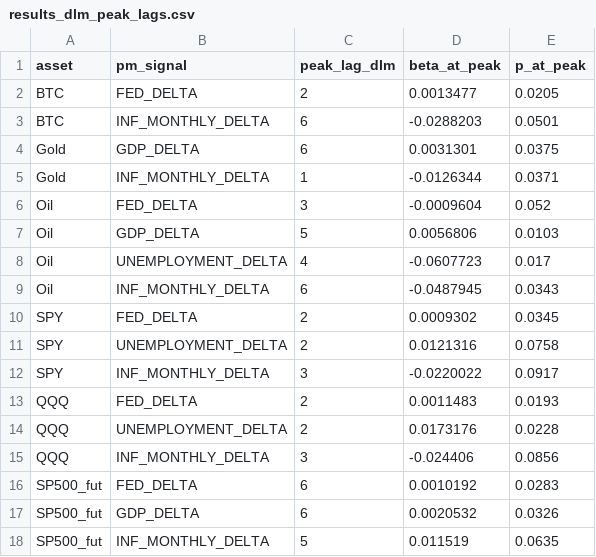
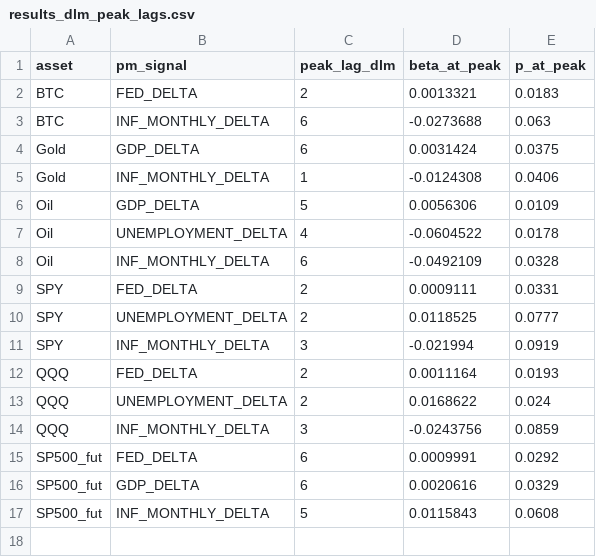
Before and after one commit to flyingduck0/ML_Seminar_Project, a CSV file: results/results_dlm_peak_lags.csv, drawn as a sheet.

```diff
--- a/results/results_dlm_peak_lags.csv
+++ b/results/results_dlm_peak_lags.csv
@@ -1,18 +1,17 @@
 asset,pm_signal,peak_lag_dlm,beta_at_peak,p_at_peak
-BTC,FED_DELTA,2,0.0013477,0.0205
-BTC,INF_MONTHLY_DELTA,6,-0.0288203,0.0501
-Gold,GDP_DELTA,6,0.0031301,0.0375
-Gold,INF_MONTHLY_DELTA,1,-0.0126344,0.0371
-Oil,FED_DELTA,3,-0.0009604,0.052
-Oil,GDP_DELTA,5,0.0056806,0.0103
-Oil,UNEMPLOYMENT_DELTA,4,-0.0607723,0.017
-Oil,INF_MONTHLY_DELTA,6,-0.0487945,0.0343
-SPY,FED_DELTA,2,0.0009302,0.0345
-SPY,UNEMPLOYMENT_DELTA,2,0.0121316,0.0758
-SPY,INF_MONTHLY_DELTA,3,-0.0220022,0.0917
-QQQ,FED_DELTA,2,0.0011483,0.0193
-QQQ,UNEMPLOYMENT_DELTA,2,0.0173176,0.0228
-QQQ,INF_MONTHLY_DELTA,3,-0.024406,0.0856
-SP500_fut,FED_DELTA,6,0.0010192,0.0283
-SP500_fut,GDP_DELTA,6,0.0020532,0.0326
-SP500_fut,INF_MONTHLY_DELTA,5,0.011519,0.0635
+BTC,FED_DELTA,2,0.0013321,0.0183
+BTC,INF_MONTHLY_DELTA,6,-0.0273688,0.063
+Gold,GDP_DELTA,6,0.0031424,0.0375
+Gold,INF_MONTHLY_DELTA,1,-0.0124308,0.0406
+Oil,GDP_DELTA,5,0.0056306,0.0109
+Oil,UNEMPLOYMENT_DELTA,4,-0.0604522,0.0178
+Oil,INF_MONTHLY_DELTA,6,-0.0492109,0.0328
+SPY,FED_DELTA,2,0.0009111,0.0331
+SPY,UNEMPLOYMENT_DELTA,2,0.0118525,0.0777
+SPY,INF_MONTHLY_DELTA,3,-0.021994,0.0919
+QQQ,FED_DELTA,2,0.0011164,0.0193
+QQQ,UNEMPLOYMENT_DELTA,2,0.0168622,0.024
+QQQ,INF_MONTHLY_DELTA,3,-0.0243756,0.0859
+SP500_fut,FED_DELTA,6,0.0009991,0.0292
+SP500_fut,GDP_DELTA,6,0.0020616,0.0329
+SP500_fut,INF_MONTHLY_DELTA,5,0.0115843,0.0608
```
Also changed, not shown: results/current_signals.csv, results/results_irf.csv, 8 other files.
